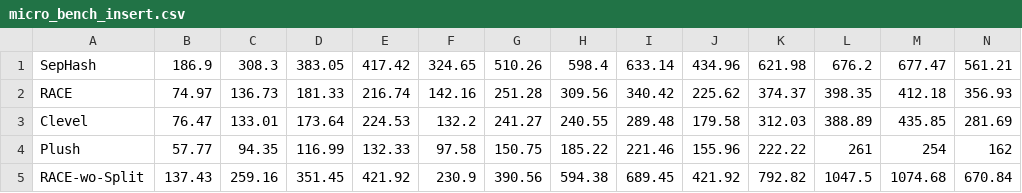
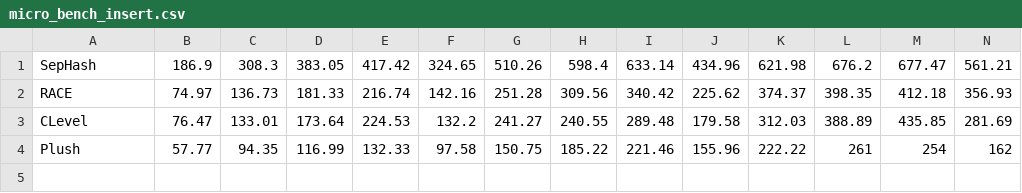
Before and after one commit to minxinhao/CalPlot, a CSV file: CalBench/micro-bench/micro_bench_insert.csv, drawn as a sheet; only a part is shown; rows hold the shown columns only; the diff names each change by its address in the sheet, - before the commit and + after, or states it on an @@ line.

```diff
--- a/CalBench/micro-bench/micro_bench_insert.csv
+++ b/CalBench/micro-bench/micro_bench_insert.csv
-A3: Clevel
+A3: CLevel
-row 5: RACE-wo-Split | 137.43 | 259.16 | 351.45 | 421.92 | 230.9 | 390.56 | 594.38 | 689.45 | 421.92 | 792.82 | 1047.5 | 1074.68 | 670.84
```
Also changed, not shown: CalBench/micro-bench/ycsb_search.csv, CalLatency/insert-latency.csv, 42 other files.
